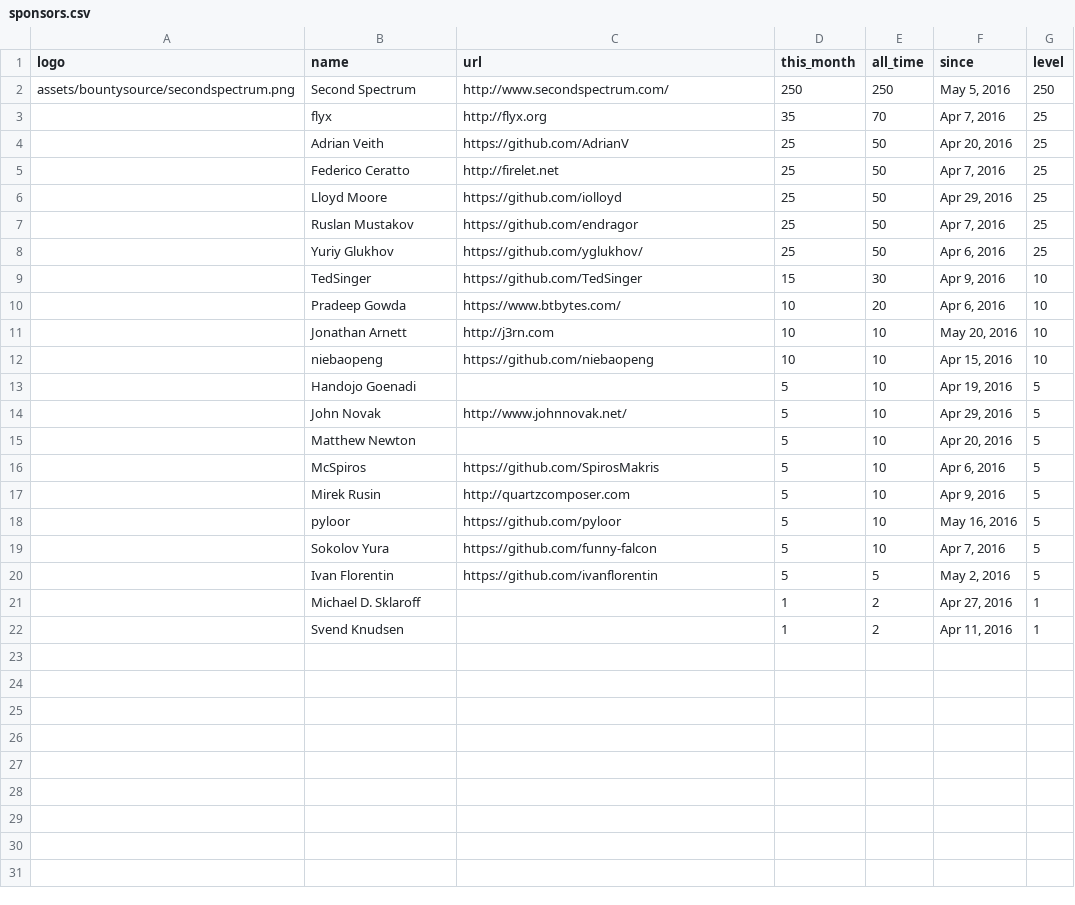
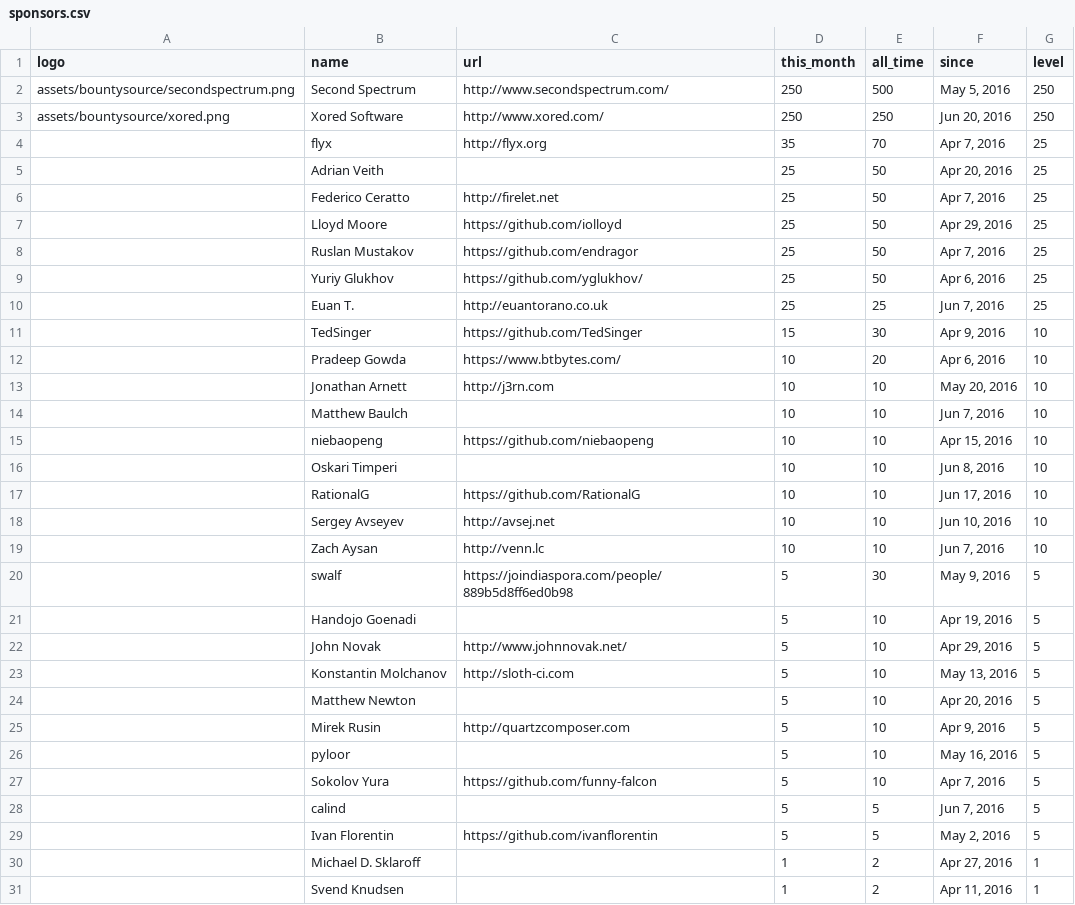
Before and after one commit to emersony20ni16/Nim, a CSV file: web/sponsors.csv, drawn as a sheet.

Commit message:
Update sponsors page.

```diff
--- a/web/sponsors.csv
+++ b/web/sponsors.csv
@@ -1,5 +1,6 @@
 logo,name,url,this_month,all_time,since,level
-assets/bountysource/secondspectrum.png,Second Spectrum,http://www.secondspectrum.com/,250,250,"May 5, 2016",250
+assets/bountysource/secondspectrum.png,Second Spectrum,http://www.secondspectrum.com/,250,500,"May 5, 2016",250
+assets/bountysource/xored.png,Xored Software,http://www.xored.com/,250,250,"Jun 20, 2016",250
 ,flyx,http://flyx.org,35,70,"Apr 7, 2016",25
-,Adrian Veith,https://github.com/AdrianV,25,50,"Apr 20, 2016",25
+,Adrian Veith,,25,50,"Apr 20, 2016",25
 ,Federico Ceratto,http://firelet.net,25,50,"Apr 7, 2016",25
@@ -8,2 +9,3 @@ assets/bountysource/secondspectrum.png,Second Spectrum,http://www.secondspectrum
 ,Yuriy Glukhov,https://github.com/yglukhov/,25,50,"Apr 6, 2016",25
+,Euan T.,http://euantorano.co.uk,25,25,"Jun 7, 2016",25
 ,TedSinger,https://github.com/TedSinger,15,30,"Apr 9, 2016",10
@@ -11,10 +13,17 @@ assets/bountysource/secondspectrum.png,Second Spectrum,http://www.secondspectrum
 ,Jonathan Arnett,http://j3rn.com,10,10,"May 20, 2016",10
+,Matthew Baulch,,10,10,"Jun 7, 2016",10
 ,niebaopeng,https://github.com/niebaopeng,10,10,"Apr 15, 2016",10
+,Oskari Timperi,,10,10,"Jun 8, 2016",10
+,RationalG,https://github.com/RationalG,10,10,"Jun 17, 2016",10
+,Sergey Avseyev,http://avsej.net,10,10,"Jun 10, 2016",10
+,Zach Aysan,http://venn.lc,10,10,"Jun 7, 2016",10
+,swalf,https://joindiaspora.com/people/889b5d8ff6ed0b98,5,30,"May 9, 2016",5
 ,Handojo Goenadi,,5,10,"Apr 19, 2016",5
 ,John Novak,http://www.johnnovak.net/,5,10,"Apr 29, 2016",5
+,Konstantin Molchanov,http://sloth-ci.com,5,10,"May 13, 2016",5
 ,Matthew Newton,,5,10,"Apr 20, 2016",5
-,McSpiros,https://github.com/SpirosMakris,5,10,"Apr 6, 2016",5
 ,Mirek Rusin,http://quartzcomposer.com,5,10,"Apr 9, 2016",5
-,pyloor,https://github.com/pyloor,5,10,"May 16, 2016",5
+,pyloor ,,5,10,"May 16, 2016",5
 ,Sokolov Yura,https://github.com/funny-falcon,5,10,"Apr 7, 2016",5
+,calind,,5,5,"Jun 7, 2016",5
 ,Ivan Florentin,https://github.com/ivanflorentin,5,5,"May 2, 2016",5
```
Also changed, not shown: 2 other files.
